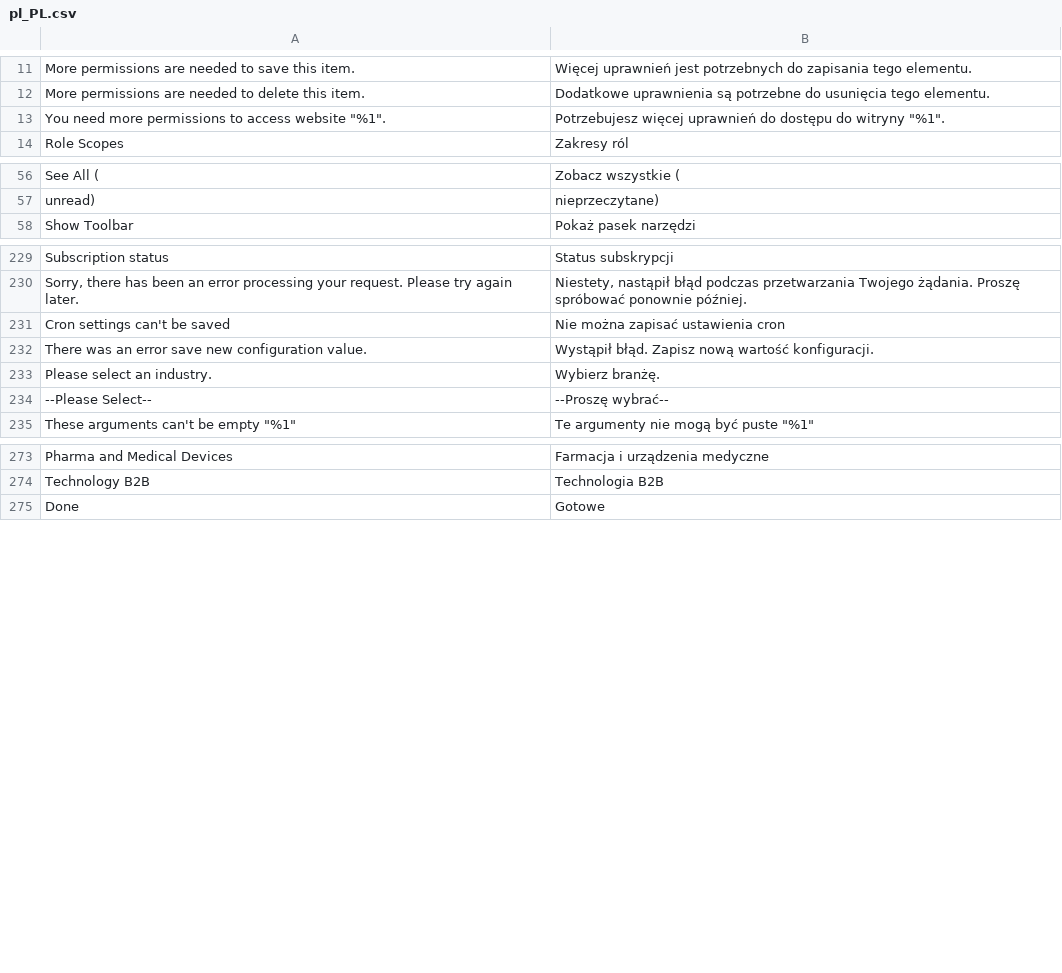
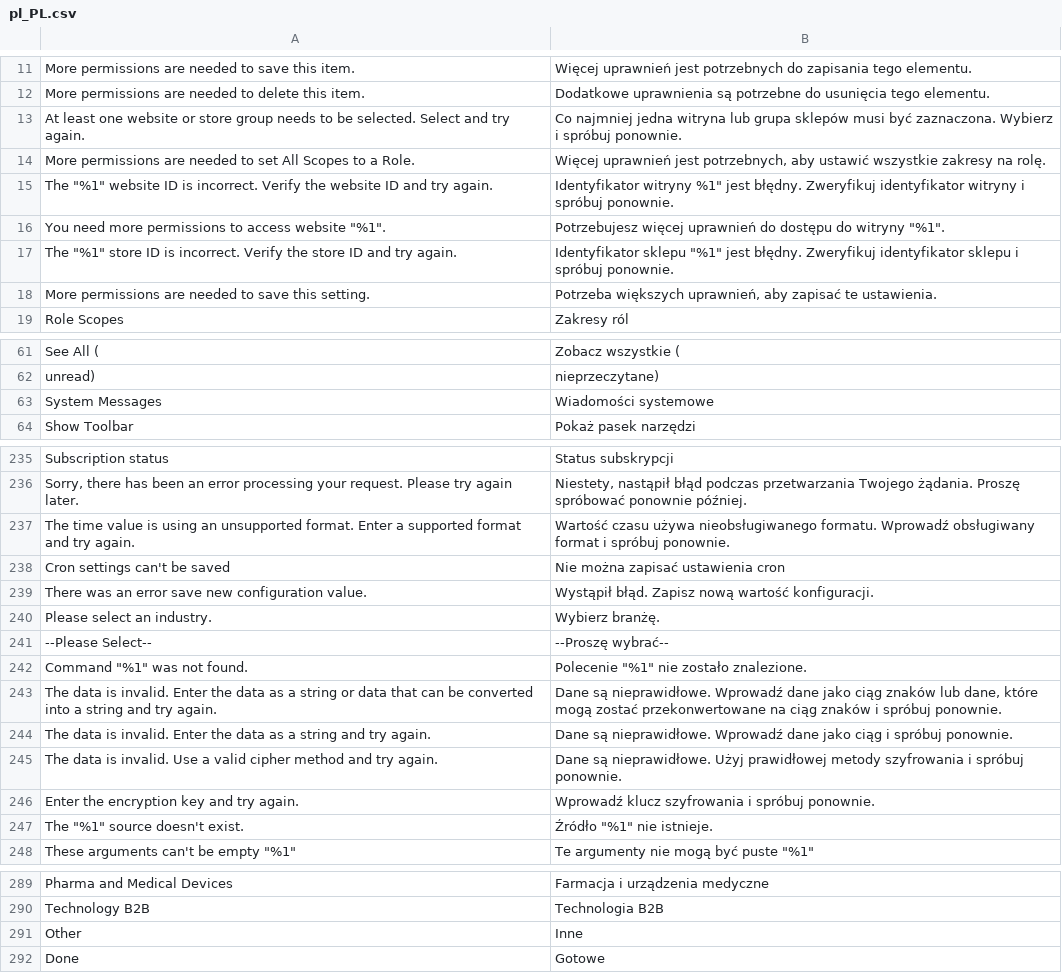
Before and after one commit to magento-l10n/language-pl_PL, a CSV file: pl_PL.csv, drawn as a sheet; only a part is shown, gaps mark what is left out; the diff covers the shown part only; the diff names each change by its address in the sheet, - before the commit and + after, or states it on an @@ line.

Commit message:
Updating translations from Crowdin.

```diff
--- a/pl_PL.csv
+++ b/pl_PL.csv
+row 13: At least one website or store group needs to be selected. Select and try again. | Co najmniej jedna witryna lub grupa sklepów musi być zaznaczona. Wybierz i spróbuj ponownie.
+row 14: More permissions are needed to set All Scopes to a Role. | Więcej uprawnień jest potrzebnych, aby ustawić wszystkie zakresy na rolę.
+row 15: The "%1" website ID is incorrect. Verify the website ID and try again. | Identyfikator witryny %1" jest błędny. Zweryfikuj identyfikator witryny i spróbuj ponownie.
+row 17: The "%1" store ID is incorrect. Verify the store ID and try again. | Identyfikator sklepu "%1" jest błędny. Zweryfikuj identyfikator sklepu i spróbuj ponownie.
+row 18: More permissions are needed to save this setting. | Potrzeba większych uprawnień, aby zapisać te ustawienia.
+row 63: System Messages | Wiadomości systemowe
+row 237: The time value is using an unsupported format. Enter a supported format and try again. | Wartość czasu używa nieobsługiwanego formatu. Wprowadź obsługiwany format i spróbuj ponownie.
+row 242: Command "%1" was not found. | Polecenie "%1" nie zostało znalezione.
+row 243: The data is invalid. Enter the data as a string or data that can be converted into a string and try again. | Dane są nieprawidłowe. Wprowadź dane jako ciąg znaków lub dane, które mogą zostać przekonwertowane na ciąg znaków i spróbuj ponownie.
+row 244: The data is invalid. Enter the data as a string and try again. | Dane są nieprawidłowe. Wprowadź dane jako ciąg i spróbuj ponownie.
+row 245: The data is invalid. Use a valid cipher method and try again. | Dane są nieprawidłowe. Użyj prawidłowej metody szyfrowania i spróbuj ponownie.
+row 246: Enter the encryption key and try again. | Wprowadź klucz szyfrowania i spróbuj ponownie.
+row 247: The "%1" source doesn't exist. | Źródło "%1" nie istnieje.
@@ row 8096 moved to row 291: Other @@
```
Also changed, not shown: 3 added rows elsewhere in this file, 1 other file.
